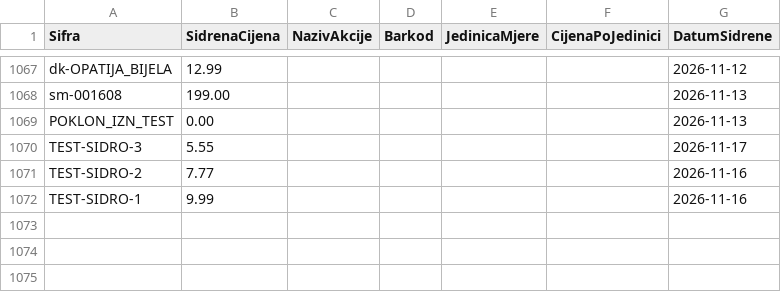
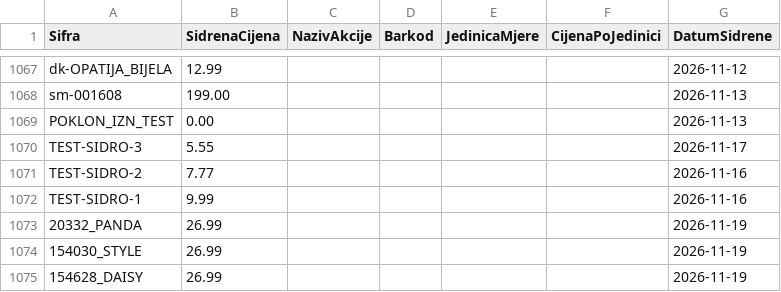
Before and after one commit to woolfhr-sidrene/woolf-cjenik, a CSV file: config/rucne-izmjene.csv, drawn as a sheet; only a part is shown, gaps mark what is left out; the diff names each change by its address in the sheet, - before the commit and + after, or states it on an @@ line.

```diff
--- a/config/rucne-izmjene.csv
+++ b/config/rucne-izmjene.csv
+row 1073: 20332_PANDA | 26.99 |  |  |  |  | 2026-11-19
+row 1074: 154030_STYLE | 26.99 |  |  |  |  | 2026-11-19
+row 1075: 154628_DAISY | 26.99 |  |  |  |  | 2026-11-19
```
Also changed, not shown: 11 other files.
